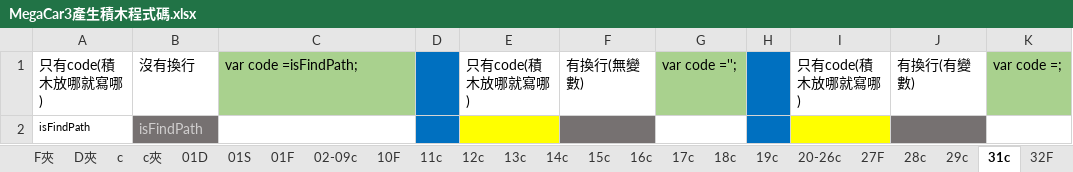
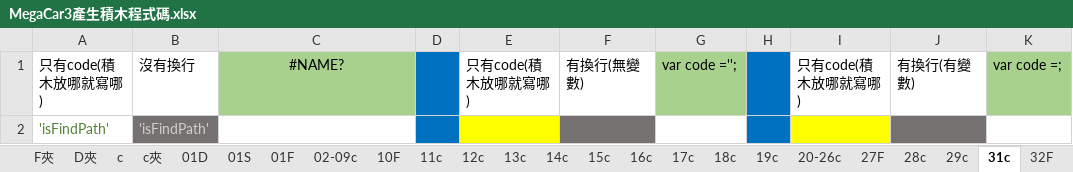
Before and after one commit to kingofamani/Arduino, an Excel workbook: tools/myCustomBlockly/iMi/MegaCar/MegaCar3產生積木程式碼.xlsx, sheet 31c, drawn as a sheet; only a part is shown; values as stored, in another font and other column widths than the file's, no borders; the diff names each change by its address in the sheet, - before the commit and + after, or states it on an @@ line.

```diff
--- a/tools/myCustomBlockly/iMi/MegaCar/MegaCar3產生積木程式碼.xlsx (sheet 31c)
+++ b/tools/myCustomBlockly/iMi/MegaCar/MegaCar3產生積木程式碼.xlsx (sheet 31c)
-C1: var code =isFindPath;
+C1: #NAME?
-C1 alignment: left
+C1 alignment: center
-A2: isFindPath
+A2: 'isFindPath'
-A2 text colour: black
+A2 text colour: #538135, text size: larger
-B2: isFindPath
+B2: 'isFindPath'
```
Also changed, not shown: sheet 02-09c, sheet 13c, sheet 20-26c, sheet 27F, sheet 32F, sheet c夾, 2 more sheets, formulas that keep their value, 14 other files.
